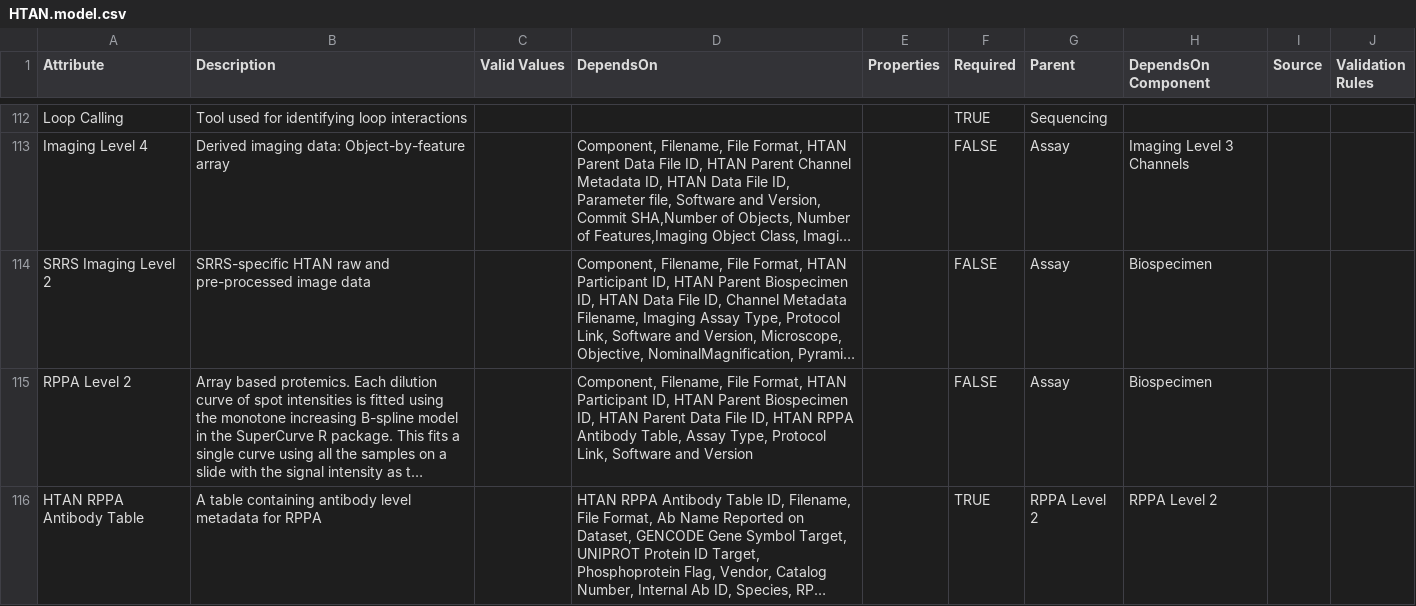
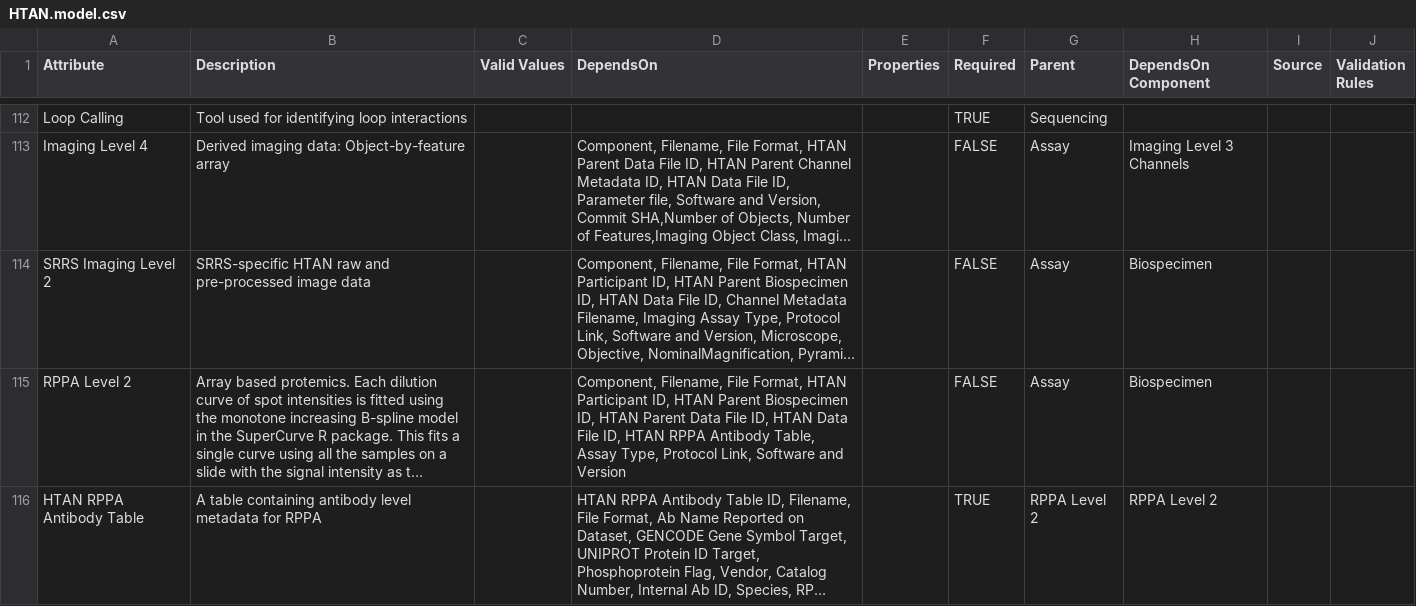
Before and after one commit to ncihtan/data-models, a CSV file: HTAN.model.csv, drawn as a sheet; only a part is shown, gaps mark what is left out; long unchanged cells end in …; the diff covers the shown part only; the diff names each change by its address in the sheet, - before the commit and + after, or states it on an @@ line.

Commit message:
Add missing HTAN Data File IDs

```diff
--- a/HTAN.model.csv
+++ b/HTAN.model.csv
-D115 (DependsOn): …ID, HTAN RPPA Antibody…
+D115 (DependsOn): …ID, HTAN Data File ID, HTAN RPPA Antibody…
```
Also changed, not shown: 3 edited cells elsewhere in this file.
